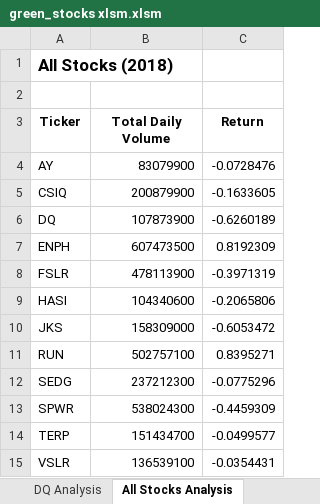
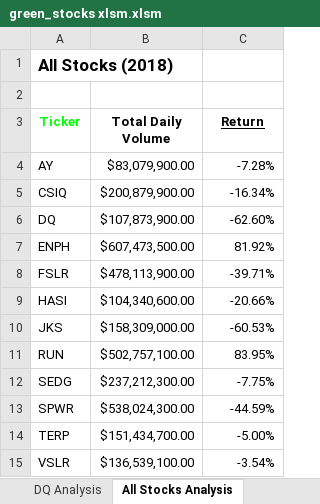
Before and after one commit to CPotts82/Stock-Analysis, an Excel workbook: green_stocks xlsm.xlsm, sheet All Stocks Analysis, drawn as a sheet; values as stored, in another font and other column widths than the file's, no borders; the diff names each change by its address in the sheet, - before the commit and + after, or states it on an @@ line.

Commit message:
Static Formatting Changes

```diff
--- a/green_stocks xlsm.xlsm (sheet All Stocks Analysis)
+++ b/green_stocks xlsm.xlsm (sheet All Stocks Analysis)
-A3 text colour: black
+A3 text colour: #00FF00
-C3 underline: off
+C3 underline: on
-B4 (Total Daily Volume): 83079900
+B4 (Total Daily Volume): $83,079,900.00
-C4 (Return): -0.0728476
+C4 (Return): -7.28%
-B5 (Total Daily Volume): 200879900
+B5 (Total Daily Volume): $200,879,900.00
-C5 (Return): -0.1633605
+C5 (Return): -16.34%
-B6 (Total Daily Volume): 107873900
+B6 (Total Daily Volume): $107,873,900.00
-C6 (Return): -0.6260189
+C6 (Return): -62.60%
-B7 (Total Daily Volume): 607473500
+B7 (Total Daily Volume): $607,473,500.00
-C7 (Return): 0.8192309
+C7 (Return): 81.92%
-B8 (Total Daily Volume): 478113900
+B8 (Total Daily Volume): $478,113,900.00
-C8 (Return): -0.3971319
+C8 (Return): -39.71%
-B9 (Total Daily Volume): 104340600
+B9 (Total Daily Volume): $104,340,600.00
-C9 (Return): -0.2065806
+C9 (Return): -20.66%
-B10 (Total Daily Volume): 158309000
+B10 (Total Daily Volume): $158,309,000.00
-C10 (Return): -0.6053472
+C10 (Return): -60.53%
-B11 (Total Daily Volume): 502757100
+B11 (Total Daily Volume): $502,757,100.00
-C11 (Return): 0.8395271
+C11 (Return): 83.95%
-B12 (Total Daily Volume): 237212300
+B12 (Total Daily Volume): $237,212,300.00
-C12 (Return): -0.0775296
+C12 (Return): -7.75%
-B13 (Total Daily Volume): 538024300
+B13 (Total Daily Volume): $538,024,300.00
-C13 (Return): -0.4459309
+C13 (Return): -44.59%
-B14 (Total Daily Volume): 151434700
+B14 (Total Daily Volume): $151,434,700.00
-C14 (Return): -0.0499577
+C14 (Return): -5.00%
-B15 (Total Daily Volume): 136539100
+B15 (Total Daily Volume): $136,539,100.00
-C15 (Return): -0.0354431
+C15 (Return): -3.54%
```
